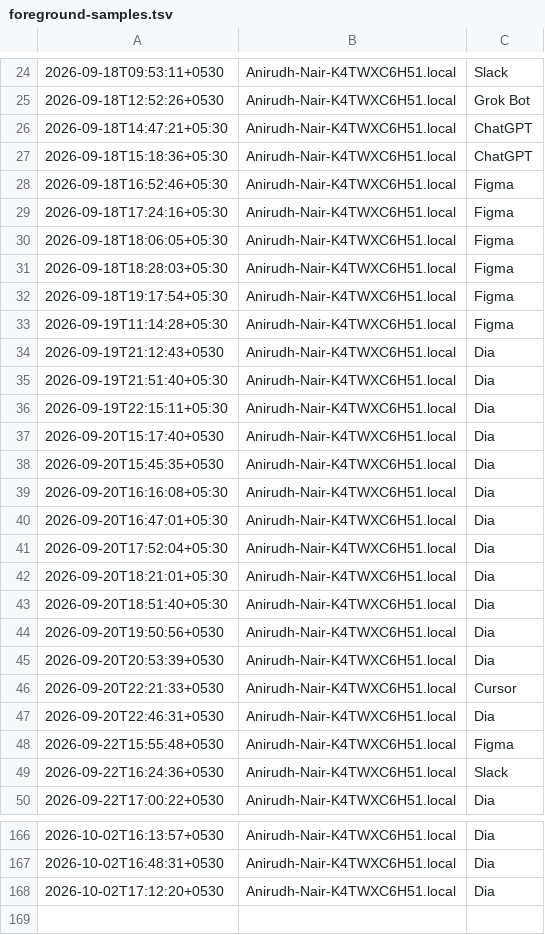
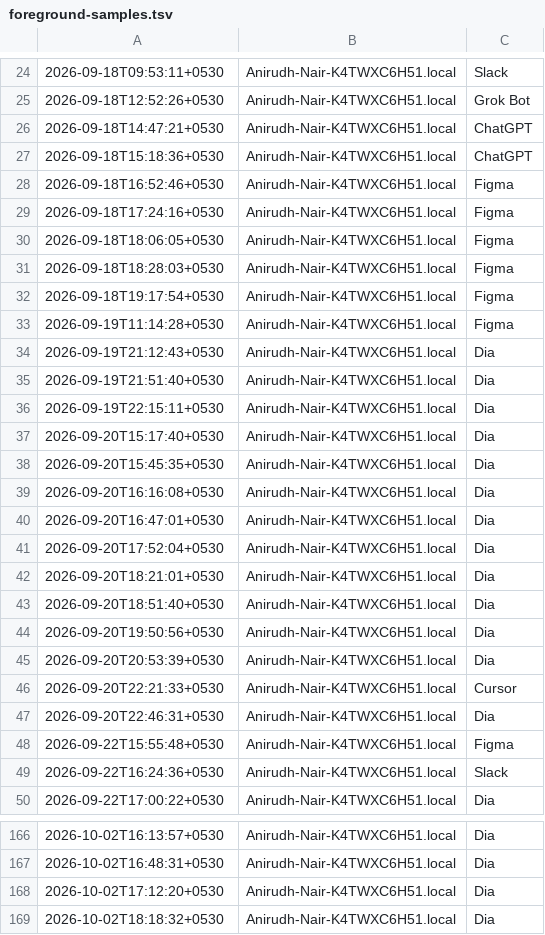
Before and after one commit to anirnair/daymeter, a TSV file: dashboard/foreground-samples.tsv, drawn as a sheet; only a part is shown, gaps mark what is left out; the diff covers the shown part only.

```diff
--- a/dashboard/foreground-samples.tsv
+++ b/dashboard/foreground-samples.tsv
@@ -25,20 +25,20 @@
 2026-09-18T12:52:26+0530	Anirudh-Nair-K4TWXC6H51.local	Grok Bot
-2026-09-18T14:47:21+05:30	Anirudh-Nair-K4TWXC6H51.local	ChatGPT
-2026-09-18T15:18:36+05:30	Anirudh-Nair-K4TWXC6H51.local	ChatGPT
-2026-09-18T16:52:46+05:30	Anirudh-Nair-K4TWXC6H51.local	Figma
-2026-09-18T17:24:16+05:30	Anirudh-Nair-K4TWXC6H51.local	Figma
-2026-09-18T18:06:05+05:30	Anirudh-Nair-K4TWXC6H51.local	Figma
-2026-09-18T18:28:03+05:30	Anirudh-Nair-K4TWXC6H51.local	Figma
-2026-09-18T19:17:54+05:30	Anirudh-Nair-K4TWXC6H51.local	Figma
-2026-09-19T11:14:28+05:30	Anirudh-Nair-K4TWXC6H51.local	Figma
+2026-09-18T14:47:21+0530	Anirudh-Nair-K4TWXC6H51.local	ChatGPT
+2026-09-18T15:18:36+0530	Anirudh-Nair-K4TWXC6H51.local	ChatGPT
+2026-09-18T16:52:46+0530	Anirudh-Nair-K4TWXC6H51.local	Figma
+2026-09-18T17:24:16+0530	Anirudh-Nair-K4TWXC6H51.local	Figma
+2026-09-18T18:06:05+0530	Anirudh-Nair-K4TWXC6H51.local	Figma
+2026-09-18T18:28:03+0530	Anirudh-Nair-K4TWXC6H51.local	Figma
+2026-09-18T19:17:54+0530	Anirudh-Nair-K4TWXC6H51.local	Figma
+2026-09-19T11:14:28+0530	Anirudh-Nair-K4TWXC6H51.local	Figma
 2026-09-19T21:12:43+0530	Anirudh-Nair-K4TWXC6H51.local	Dia
-2026-09-19T21:51:40+05:30	Anirudh-Nair-K4TWXC6H51.local	Dia
-2026-09-19T22:15:11+05:30	Anirudh-Nair-K4TWXC6H51.local	Dia
+2026-09-19T21:51:40+0530	Anirudh-Nair-K4TWXC6H51.local	Dia
+2026-09-19T22:15:11+0530	Anirudh-Nair-K4TWXC6H51.local	Dia
 2026-09-20T15:17:40+0530	Anirudh-Nair-K4TWXC6H51.local	Dia
 2026-09-20T15:45:35+0530	Anirudh-Nair-K4TWXC6H51.local	Dia
-2026-09-20T16:16:08+05:30	Anirudh-Nair-K4TWXC6H51.local	Dia
-2026-09-20T16:47:01+05:30	Anirudh-Nair-K4TWXC6H51.local	Dia
-2026-09-20T17:52:04+05:30	Anirudh-Nair-K4TWXC6H51.local	Dia
-2026-09-20T18:21:01+05:30	Anirudh-Nair-K4TWXC6H51.local	Dia
-2026-09-20T18:51:40+05:30	Anirudh-Nair-K4TWXC6H51.local	Dia
+2026-09-20T16:16:08+0530	Anirudh-Nair-K4TWXC6H51.local	Dia
+2026-09-20T16:47:01+0530	Anirudh-Nair-K4TWXC6H51.local	Dia
+2026-09-20T17:52:04+0530	Anirudh-Nair-K4TWXC6H51.local	Dia
+2026-09-20T18:21:01+0530	Anirudh-Nair-K4TWXC6H51.local	Dia
+2026-09-20T18:51:40+0530	Anirudh-Nair-K4TWXC6H51.local	Dia
 2026-09-20T19:50:56+0530	Anirudh-Nair-K4TWXC6H51.local	Dia
@@ -168 +168,2 @@
 2026-10-02T17:12:20+0530	Anirudh-Nair-K4TWXC6H51.local	Dia
+2026-10-02T18:18:32+0530	Anirudh-Nair-K4TWXC6H51.local	Dia
```
Also changed, not shown: 21 edited cells elsewhere in this file, dashboard/public/foreground-samples.tsv, foreground-samples.tsv, 3 other files.
